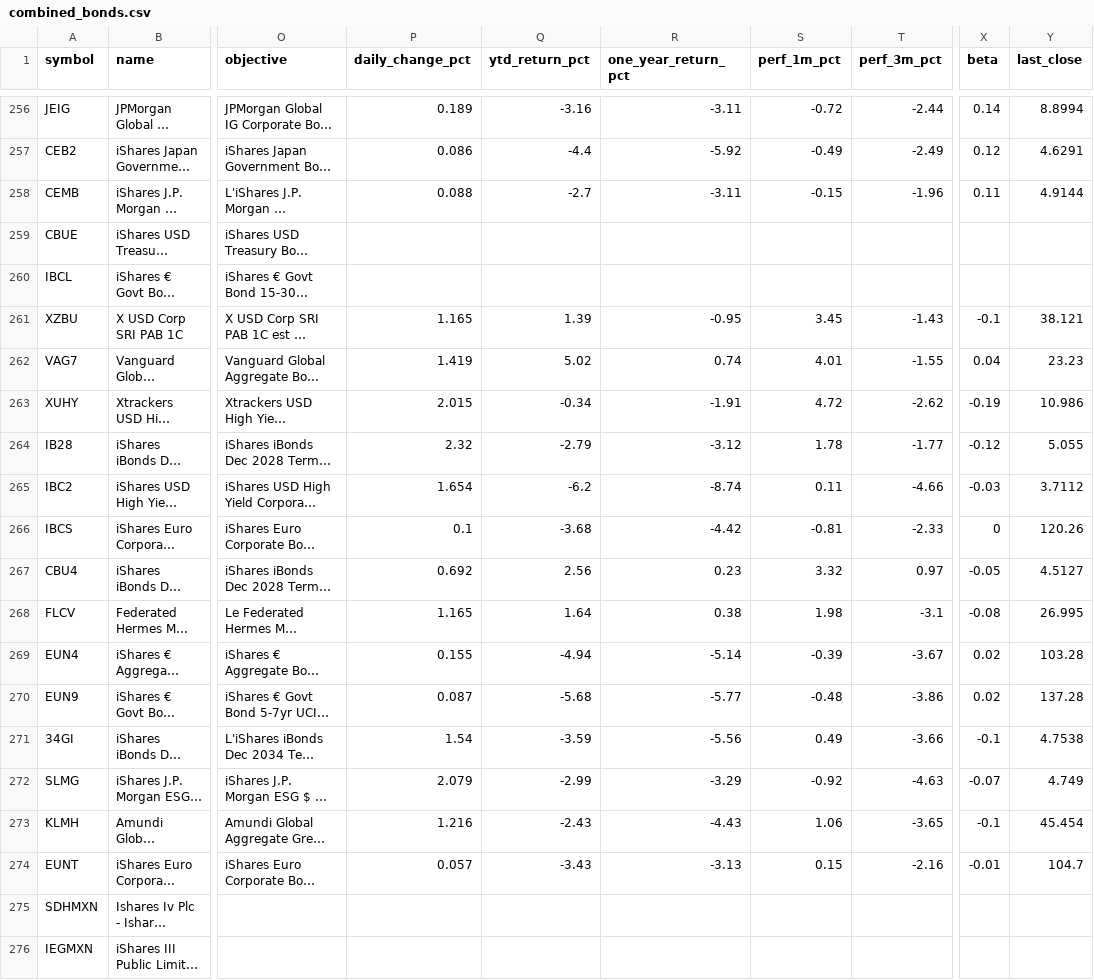
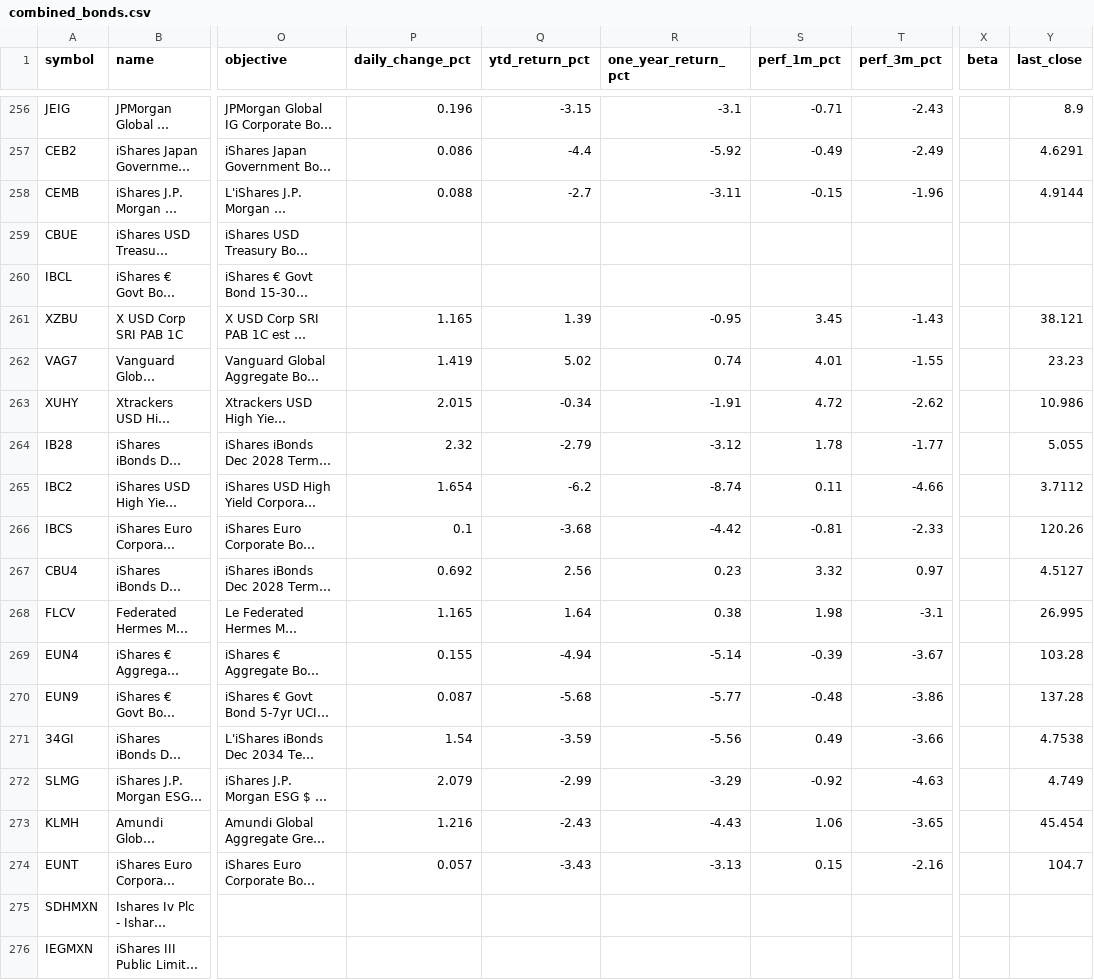
Before and after one commit to Bencode92/stock-analysis-platform, a CSV file: data/combined_bonds.csv, drawn as a sheet; only a part is shown, gaps mark what is left out; long unchanged cells end in …; the diff covers the shown part only; the diff names each change by its address in the sheet, - before the commit and + after, or states it on an @@ line.

```diff
--- a/data/combined_bonds.csv
+++ b/data/combined_bonds.csv
-P256 (daily_change_pct): 0.189
+P256 (daily_change_pct): 0.196
-Q256 (ytd_return_pct): -3.16
+Q256 (ytd_return_pct): -3.15
-R256 (one_year_return_pct): -3.11
+R256 (one_year_return_pct): -3.1
-S256 (perf_1m_pct): -0.72
+S256 (perf_1m_pct): -0.71
-T256 (perf_3m_pct): -2.44
+T256 (perf_3m_pct): -2.43
-X256 (beta): 0.14
+X256 (beta): (empty)
-Y256 (last_close): 8.8994
+Y256 (last_close): 8.9
-X257 (beta): 0.12
+X257 (beta): (empty)
-X258 (beta): 0.11
+X258 (beta): (empty)
-X261 (beta): -0.1
+X261 (beta): (empty)
-X262 (beta): 0.04
+X262 (beta): (empty)
-X263 (beta): -0.19
+X263 (beta): (empty)
-X264 (beta): -0.12
+X264 (beta): (empty)
-X265 (beta): -0.03
+X265 (beta): (empty)
-X266 (beta): 0
+X266 (beta): (empty)
-X267 (beta): -0.05
+X267 (beta): (empty)
-X268 (beta): -0.08
+X268 (beta): (empty)
-X269:X270 (beta): 0.02
+X269:X270 (beta): (empty)
-X271 (beta): -0.1
+X271 (beta): (empty)
-X272 (beta): -0.07
+X272 (beta): (empty)
-X273 (beta): -0.1
+X273 (beta): (empty)
-X274 (beta): -0.01
+X274 (beta): (empty)
```
Also changed, not shown: 88 edited cells elsewhere in this file, data/combined_etfs.csv, data/daily_metrics_bonds.csv, 3 other files.
